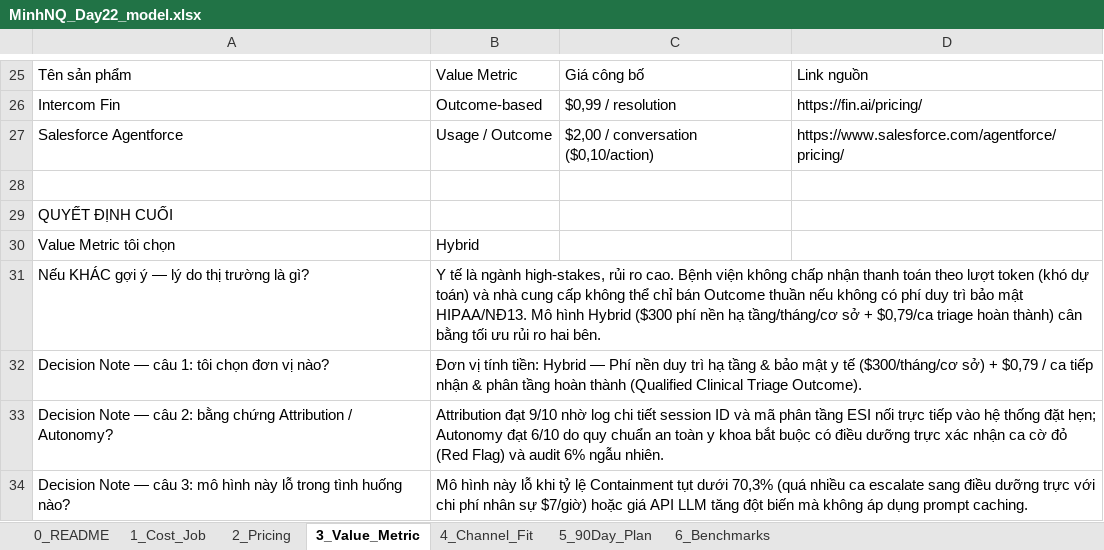
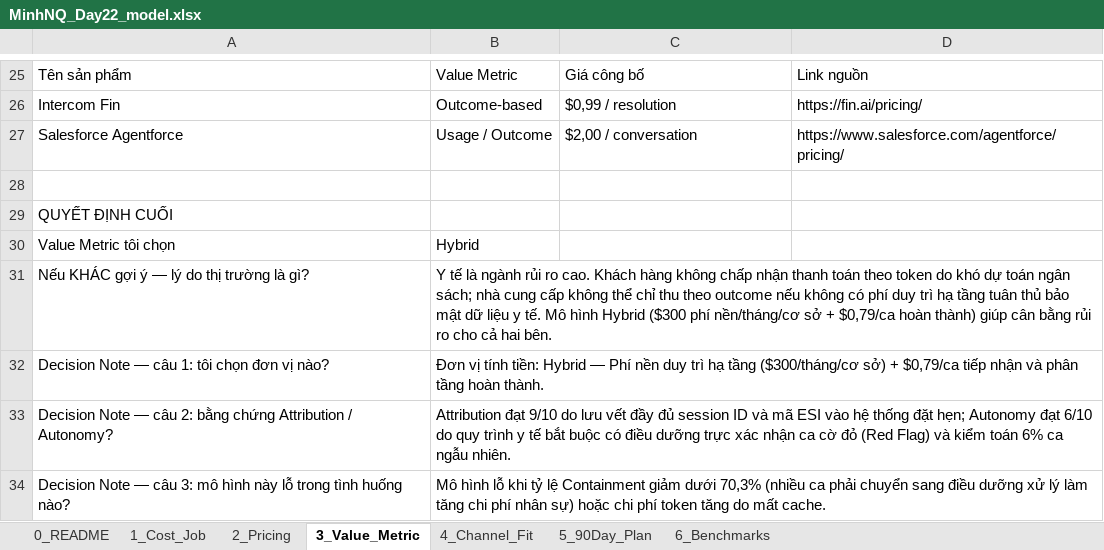
Before and after one commit to minhnq-chc/Track1_Day22_2A202602432_NinhQuangMinh, an Excel workbook: MinhNQ_Day22_model.xlsx, sheet 3_Value_Metric, drawn as a sheet; only a part is shown, gaps mark what is left out; values as stored, in another font and other column widths than the file's, no cell formats; the diff names each change by its address in the sheet, - before the commit and + after, or states it on an @@ line.

```diff
--- a/MinhNQ_Day22_model.xlsx (sheet 3_Value_Metric)
+++ b/MinhNQ_Day22_model.xlsx (sheet 3_Value_Metric)
-C27: $2,00 / conversation ($0,10/action)
+C27: $2,00 / conversation
-B31: …là ngành high-stakes, rủi ro cao. Bệnh viện không chấp nhận thanh toán theo lượt token (khó dự toán) và nhà cung cấp không thể chỉ bán Outcome thuần nếu không có phí duy trì bảo mật HIPAA/NĐ13. Mô hình Hybrid ($300 phí nền hạ tầng/tháng/cơ sở + $0,79/ca triage hoàn thành) cân bằng tối ưu rủi ro hai bên.
+B31: …là ngành rủi ro cao. Khách hàng không chấp nhận thanh toán theo token do khó dự toán ngân sách; nhà cung cấp không thể chỉ thu theo outcome nếu không có phí duy trì hạ tầng tuân thủ bảo mật dữ liệu y tế. Mô hình Hybrid ($300 phí nền/tháng/cơ sở + $0,79/ca hoàn thành) giúp cân bằng rủi ro cho cả hai bên.
-B32: …hạ tầng & bảo mật y tế ($300/tháng/cơ sở) + $0,79 / ca tiếp nhận & phân tầng hoàn thành (Qualified Clinical Triage Outcome).
+B32: …hạ tầng ($300/tháng/cơ sở) + $0,79/ca tiếp nhận và phân tầng hoàn thành.
-B33: …đạt 9/10 nhờ log chi tiết session ID và mã phân tầng ESI nối trực tiếp vào hệ thống đặt hẹn; Autonomy đạt 6/10 do quy chuẩn an toàn y khoa bắt buộc có điều dưỡng trực xác nhận ca cờ đỏ (Red Flag) và audit 6% ngẫu nhiên.
+B33: …đạt 9/10 do lưu vết đầy đủ session ID và mã ESI vào hệ thống đặt hẹn; Autonomy đạt 6/10 do quy trình y tế bắt buộc có điều dưỡng trực xác nhận ca cờ đỏ (Red Flag) và kiểm toán 6% ca ngẫu nhiên.
-B34: Mô hình này lỗ khi tỷ lệ Containment tụt dưới 70,3% (quá nhiều ca escalate sang điều dưỡng trực với chi phí nhân sự $7/giờ) hoặc giá API LLM tăng đột biến mà không áp dụng prompt caching.
+B34: Mô hình lỗ khi tỷ lệ Containment giảm dưới 70,3% (nhiều ca phải chuyển sang điều dưỡng xử lý làm tăng chi phí nhân sự) hoặc chi phí token tăng do mất cache.
```
Also changed, not shown: sheet 6_Benchmarks, sheet 2_Pricing, sheet 5_90Day_Plan, sheet 0_README, sheet 4_Channel_Fit, sheet 1_Cost_Job, cell formats, 8 other files.
